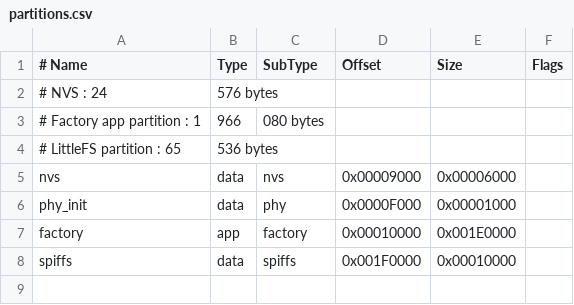
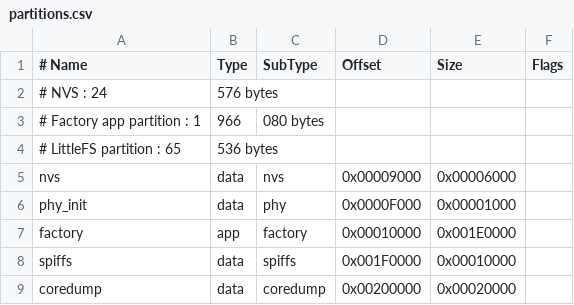
Before and after one commit to thingsapart/esp32_visual_pendant, a CSV file: firmware/cnc_interface/partitions.csv, drawn as a sheet; the diff names each change by its address in the sheet, - before the commit and + after, or states it on an @@ line.

```diff
--- a/firmware/cnc_interface/partitions.csv
+++ b/firmware/cnc_interface/partitions.csv
+row 9: coredump | data | coredump | 0x00200000 | 0x00020000
```
Also changed, not shown: 2 other files.
